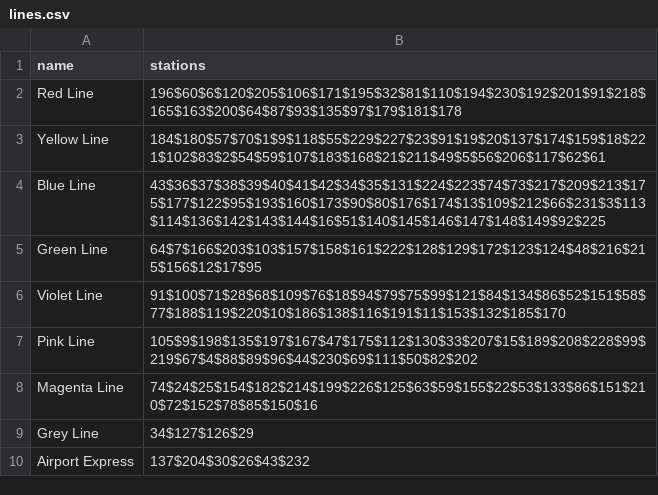
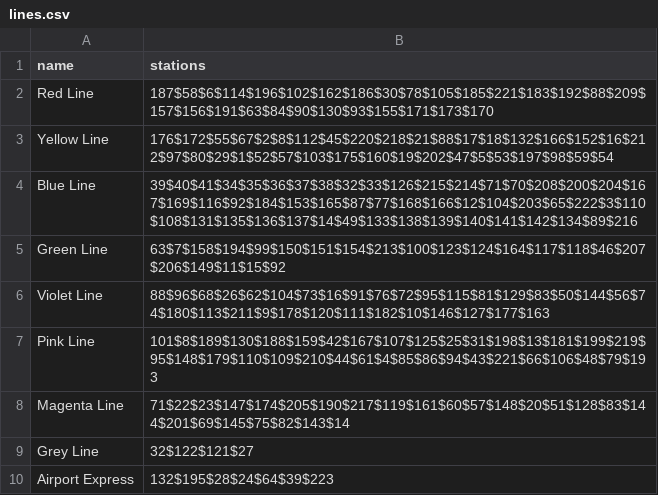
Before and after one commit to DE41H/METRO_TICKET_SYSTEM, a CSV file: lines.csv, drawn as a sheet; the diff names each change by its address in the sheet, - before the commit and + after, or states it on an @@ line.

Commit message:
revised lines.csv and stations.csv

```diff
--- a/lines.csv
+++ b/lines.csv
-B2 (stations): 196$60$6$120$205$106$171$195$32$81$110$194$230$192$201$91$218$165$163$200$64$87$93$135$97$179$181$178
+B2 (stations): 187$58$6$114$196$102$162$186$30$78$105$185$221$183$192$88$209$157$156$191$63$84$90$130$93$155$171$173$170
-B3 (stations): 184$180$57$70$1$9$118$55$229$227$23$91$19$20$137$174$159$18$221$102$83$2$54$59$107$183$168$21$211$49$5$56$206$117$62$61
+B3 (stations): 176$172$55$67$2$8$112$45$220$218$21$88$17$18$132$166$152$16$212$97$80$29$1$52$57$103$175$160$19$202$47$5$53$197$98$59$54
-B4 (stations): 43$36$37$38$39$40$41$42$34$35$131$224$223$74$73$217$209$213$175$177$122$95$193$160$173$90$80$176$174$13$109$212$66$231$3$113$114$136$142$143$144$16$51$140$145$146$147$148$149$92$225
+B4 (stations): 39$40$41$34$35$36$37$38$32$33$126$215$214$71$70$208$200$204$167$169$116$92$184$153$165$87$77$168$166$12$104$203$65$222$3$110$108$131$135$136$137$14$49$133$138$139$140$141$142$134$89$216
-B5 (stations): 64$7$166$203$103$157$158$161$222$128$129$172$123$124$48$216$215$156$12$17$95
+B5 (stations): 63$7$158$194$99$150$151$154$213$100$123$124$164$117$118$46$207$206$149$11$15$92
-B6 (stations): 91$100$71$28$68$109$76$18$94$79$75$99$121$84$134$86$52$151$58$77$188$119$220$10$186$138$116$191$11$153$132$185$170
+B6 (stations): 88$96$68$26$62$104$73$16$91$76$72$95$115$81$129$83$50$144$56$74$180$113$211$9$178$120$111$182$10$146$127$177$163
-B7 (stations): 105$9$198$135$197$167$47$175$112$130$33$207$15$189$208$228$99$219$67$4$88$89$96$44$230$69$111$50$82$202
+B7 (stations): 101$8$189$130$188$159$42$167$107$125$25$31$198$13$181$199$219$95$148$179$110$109$210$44$61$4$85$86$94$43$221$66$106$48$79$193
-B8 (stations): 74$24$25$154$182$214$199$226$125$63$59$155$22$53$133$86$151$210$72$152$78$85$150$16
+B8 (stations): 71$22$23$147$174$205$190$217$119$161$60$57$148$20$51$128$83$144$201$69$145$75$82$143$14
-B9 (stations): 34$127$126$29
+B9 (stations): 32$122$121$27
-B10 (stations): 137$204$30$26$43$232
+B10 (stations): 132$195$28$24$64$39$223
```
Also changed, not shown: stations.csv.
